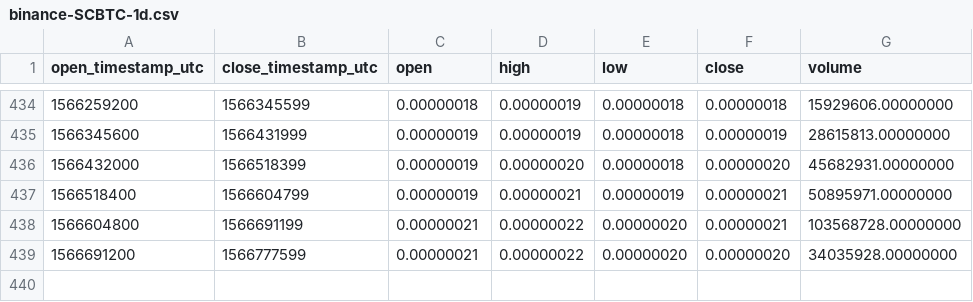
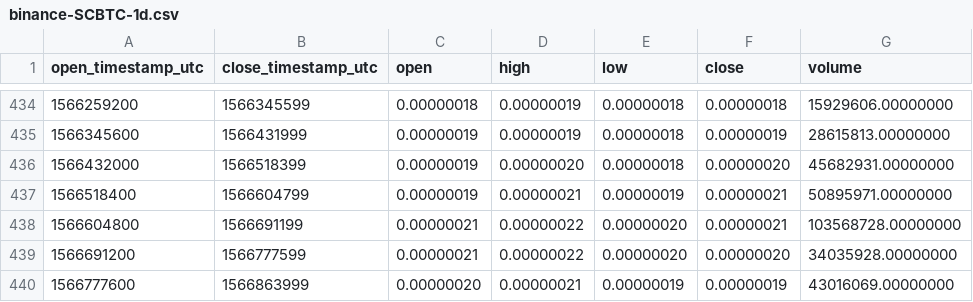
Before and after one commit to cryptobigbro/binance-SCBTC, a CSV file: binance-SCBTC-1d.csv, drawn as a sheet; only a part is shown, gaps mark what is left out; the diff names each change by its address in the sheet, - before the commit and + after, or states it on an @@ line.

```diff
--- a/binance-SCBTC-1d.csv
+++ b/binance-SCBTC-1d.csv
+row 440: 1566777600 | 1566863999 | 0.00000020 | 0.00000021 | 0.00000019 | 0.00000019 | 43016069.00000000
```
Also changed, not shown: binance-SCBTC-1h.csv.
